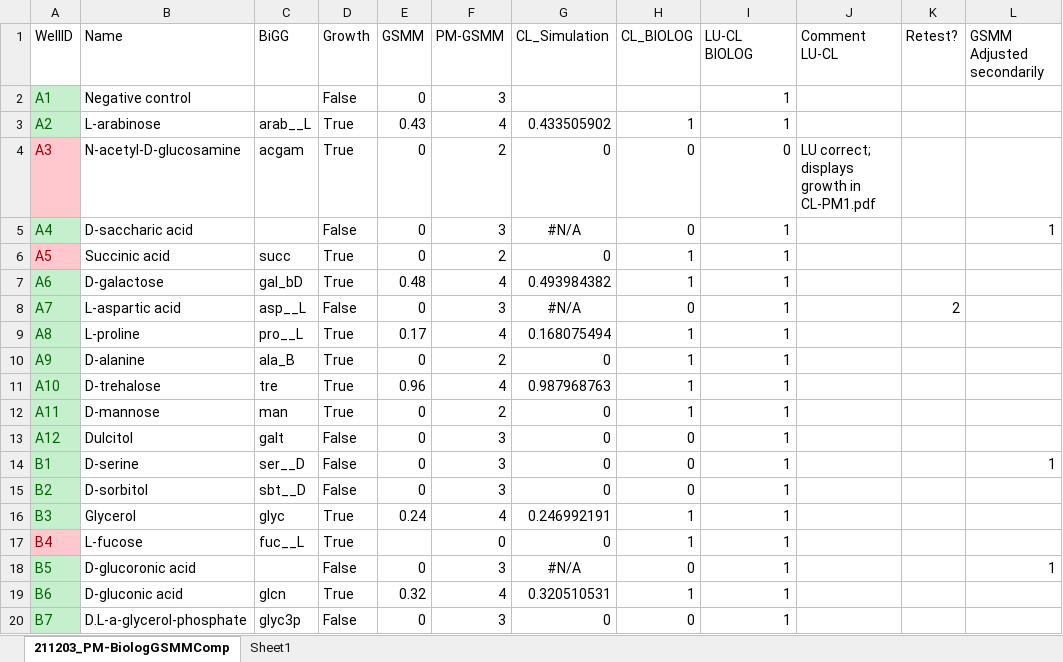
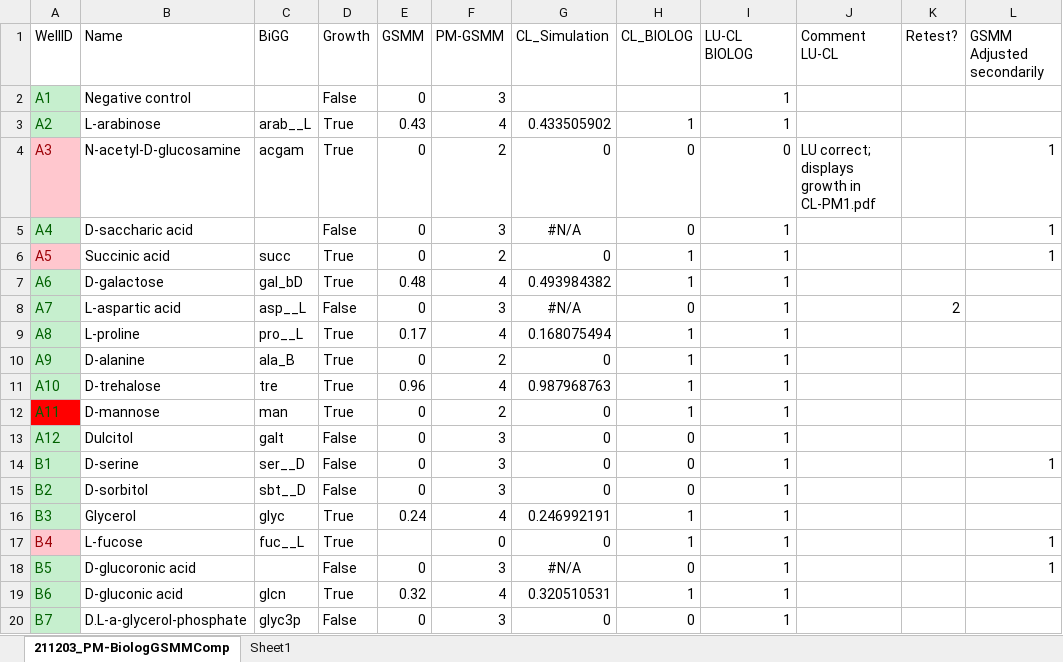
Before and after one commit to iAMB-RWTH-Aachen/Ustilago_maydis-GEM, an Excel workbook: data/BIOLOG/Biolog21/211203_PM-BiologGSMMComp035.xlsx, sheet 211203_PM-BiologGSMMComp, drawn as a sheet; only a part is shown; values as stored, in another font and other column widths than the file's, no borders; conditional formats not drawn; the diff names each change by its address in the sheet, - before the commit and + after, or states it on an @@ line.

```diff
--- a/data/BIOLOG/Biolog21/211203_PM-BiologGSMMComp035.xlsx (sheet 211203_PM-BiologGSMMComp)
+++ b/data/BIOLOG/Biolog21/211203_PM-BiologGSMMComp035.xlsx (sheet 211203_PM-BiologGSMMComp)
-L4 (GSMM Adjusted secondarily): (empty)
+L4 (GSMM Adjusted secondarily): 1
-L6 (GSMM Adjusted secondarily): (empty)
+L6 (GSMM Adjusted secondarily): 1
-A12 fill: #C6EFCE
+A12 fill: #FF0000
-L17 (GSMM Adjusted secondarily): (empty)
+L17 (GSMM Adjusted secondarily): 1
```
Also changed, not shown: 10 other files.
